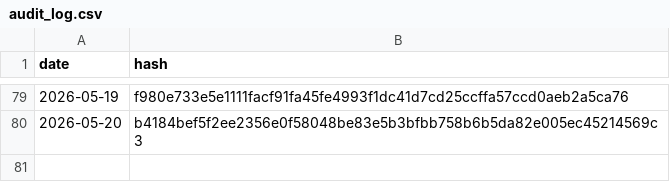
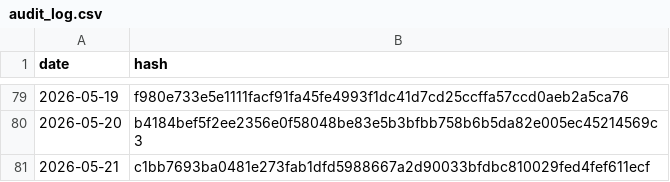
Before and after one commit to BibhaCoder/AAPIS-Audit-Log, a CSV file: audit_log.csv, drawn as a sheet; only a part is shown, gaps mark what is left out; the diff names each change by its address in the sheet, - before the commit and + after, or states it on an @@ line.

Commit message:
Public Audit Update 2026-05-21

```diff
--- a/audit_log.csv
+++ b/audit_log.csv
+row 81: 2026-05-21 | c1bb7693ba0481e273fab1dfd5988667a2d90033bfdbc810029fed4fef611ecf
```
